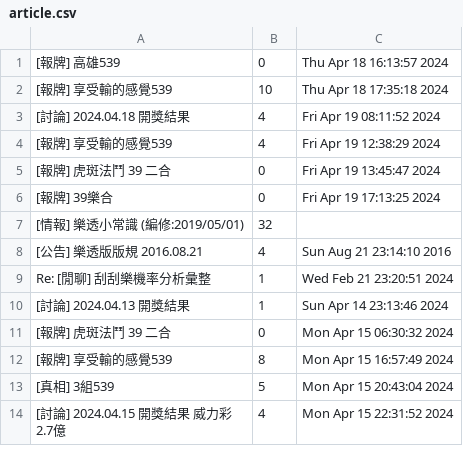
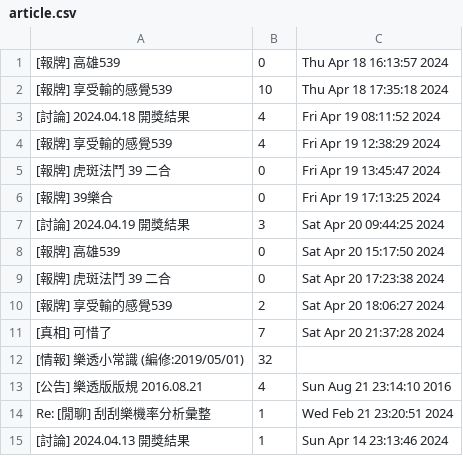
Before and after one commit to jackimdorson/first_stage, a CSV file: week3/article.csv, drawn as a sheet; only a part is shown; the shorter side is filled out with more unchanged rows; the diff names each change by its address in the sheet, - before the commit and + after, or states it on an @@ line.

```diff
--- a/week3/article.csv
+++ b/week3/article.csv
+row 7: [討論] 2024.04.19 開獎結果 | 3 | Sat Apr 20 09:44:25 2024
+row 8: [報牌] 高雄539 | 0 | Sat Apr 20 15:17:50 2024
+row 9: [報牌] 虎斑法鬥 39 二合 | 0 | Sat Apr 20 17:23:38 2024
+row 10: [報牌] 享受輸的感覺539 | 2 | Sat Apr 20 18:06:27 2024
+row 11: [真相] 可惜了 | 7 | Sat Apr 20 21:37:28 2024
```
Also changed, not shown: 11 other files.
